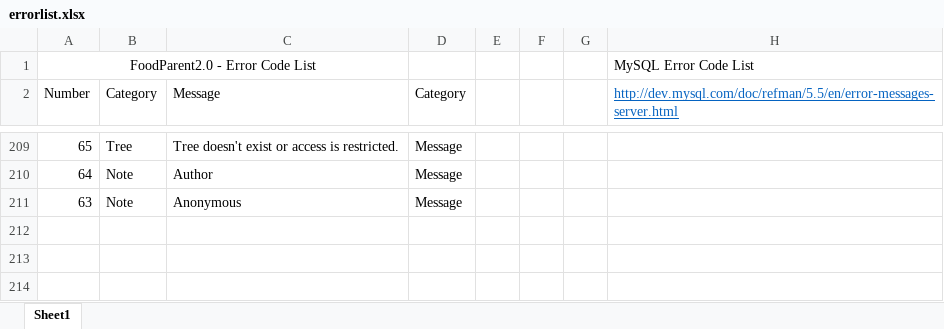
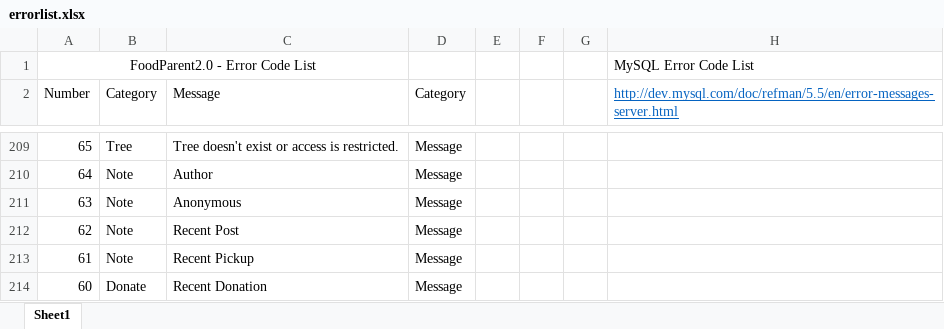
Before and after one commit to PublicDesignWorkshop/FoodParent2.0, an Excel workbook: serverconfig/errorlist.xlsx, sheet Sheet1, drawn as a sheet; only a part is shown, gaps mark what is left out; values as stored, in another font and other column widths than the file's, no borders; the diff names each change by its address in the sheet, - before the commit and + after, or states it on an @@ line.

Commit message:
Working on the recent post.

```diff
--- a/serverconfig/errorlist.xlsx (sheet Sheet1)
+++ b/serverconfig/errorlist.xlsx (sheet Sheet1)
+row 212: 62 | Note | Recent Post | Message
+row 213: 61 | Note | Recent Pickup | Message
+row 214: 60 | Donate | Recent Donation | Message
```
Also changed, not shown: 8 other files.
